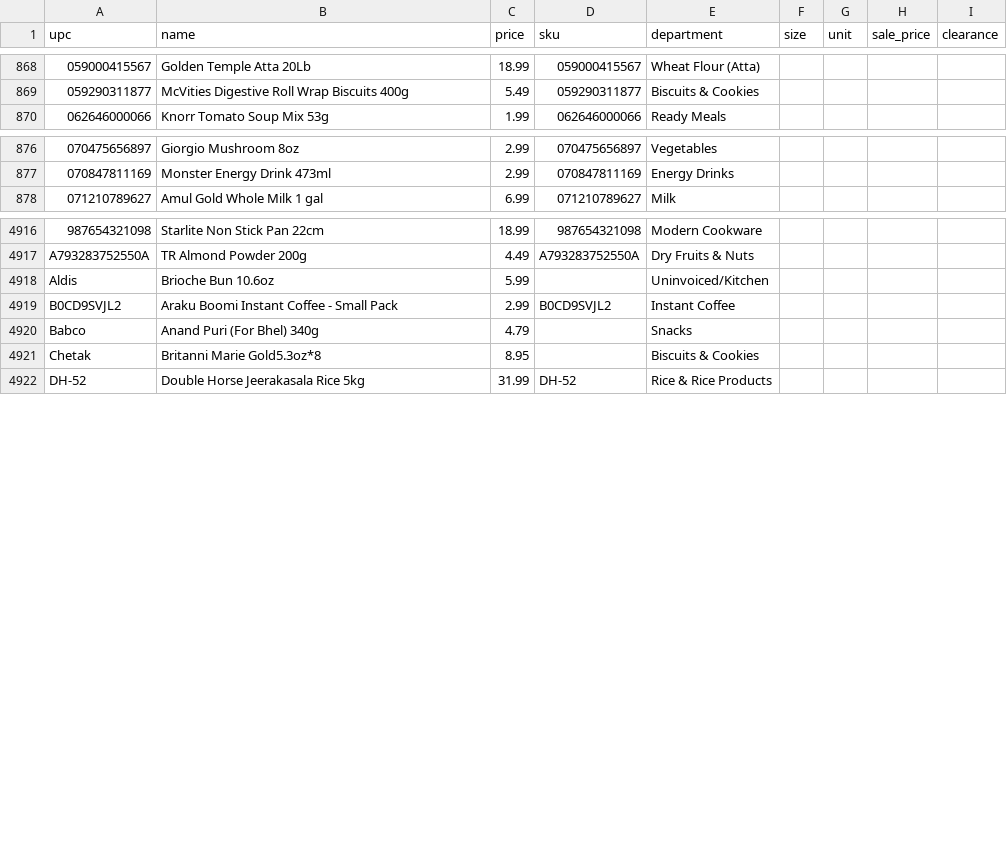
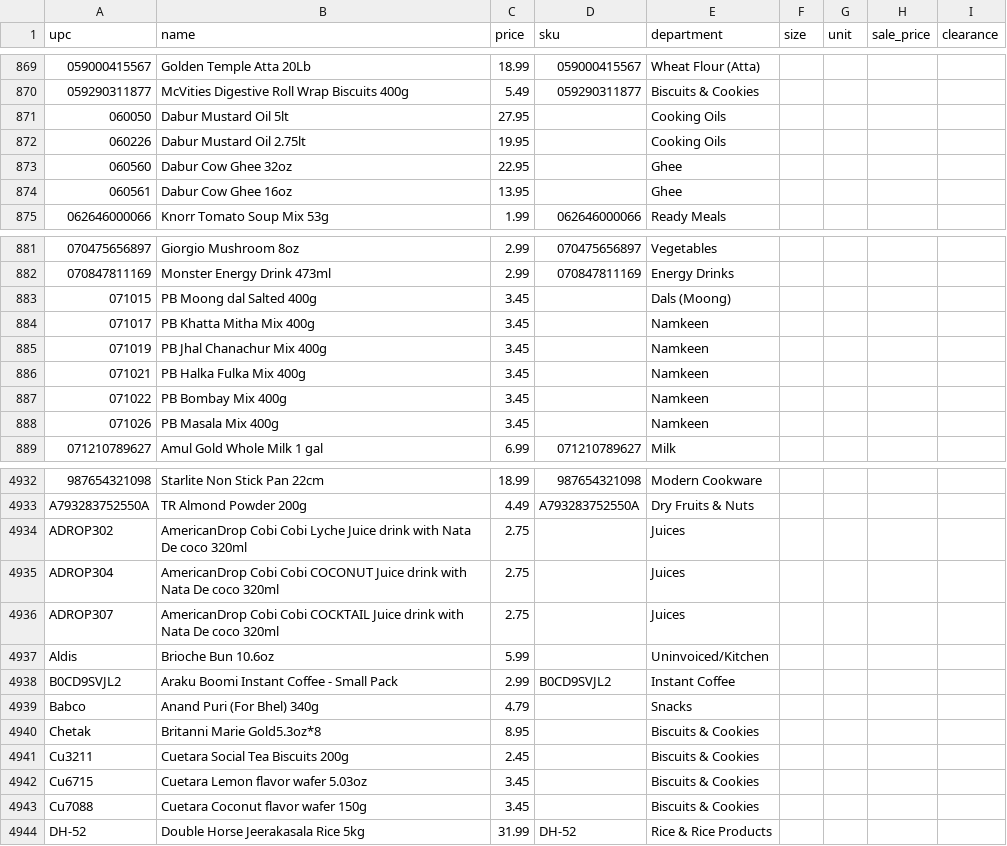
Before and after one commit to spicetownbackend/spicetown-labels, a CSV file: data/products.csv, drawn as a sheet; only a part is shown, gaps mark what is left out; the diff covers the shown part only.

```diff
--- a/data/products.csv
+++ b/data/products.csv
@@ -869,2 +870,6 @@ upc,name,price,sku,department,size,unit,sale_price,clearance
 059290311877,McVities Digestive Roll Wrap Biscuits 400g,5.49,059290311877,Biscuits & Cookies,,,,
+060050,Dabur Mustard Oil 5lt,27.95,,Cooking Oils,,,,
+060226,Dabur Mustard Oil 2.75lt,19.95,,Cooking Oils,,,,
+060560,Dabur Cow Ghee 32oz,22.95,,Ghee,,,,
+060561,Dabur Cow Ghee 16oz,13.95,,Ghee,,,,
 062646000066,Knorr Tomato Soup Mix 53g,1.99,062646000066,Ready Meals,,,,
@@ -877,2 +882,8 @@ upc,name,price,sku,department,size,unit,sale_price,clearance
 070847811169,Monster Energy Drink 473ml,2.99,070847811169,Energy Drinks,,,,
+071015,PB Moong dal Salted 400g,3.45,,Dals (Moong),,,,
+071017,PB Khatta Mitha Mix 400g,3.45,,Namkeen,,,,
+071019,PB Jhal Chanachur Mix 400g,3.45,,Namkeen,,,,
+071021,PB Halka Fulka Mix 400g,3.45,,Namkeen,,,,
+071022,PB Bombay Mix 400g,3.45,,Namkeen,,,,
+071026,PB Masala Mix 400g,3.45,,Namkeen,,,,
 071210789627,Amul Gold Whole Milk 1 gal,6.99,071210789627,Milk,,,,
@@ -4917,2 +4933,5 @@ upc,name,price,sku,department,size,unit,sale_price,clearance
 A793283752550A,TR Almond Powder 200g,4.49,A793283752550A,Dry Fruits & Nuts,,,,
+ADROP302,AmericanDrop Cobi Cobi Lyche Juice drink with Nata De coco 320ml,2.75,,Juices,,,,
+ADROP304,AmericanDrop Cobi Cobi COCONUT Juice drink with Nata De coco 320ml,2.75,,Juices,,,,
+ADROP307,AmericanDrop Cobi Cobi COCKTAIL Juice drink with Nata De coco 320ml,2.75,,Juices,,,,
 Aldis,Brioche Bun 10.6oz,5.99,,Uninvoiced/Kitchen,,,,
@@ -4921,2 +4940,5 @@ Babco,Anand Puri (For Bhel) 340g,4.79,,Snacks,,,,
 Chetak,Britanni Marie Gold5.3oz*8,8.95,,Biscuits & Cookies,,,,
+Cu3211,Cuetara Social Tea Biscuits 200g,2.45,,Biscuits & Cookies,,,,
+Cu6715,Cuetara Lemon flavor wafer 5.03oz,3.45,,Biscuits & Cookies,,,,
+Cu7088,Cuetara Coconut flavor wafer 150g,3.45,,Biscuits & Cookies,,,,
 DH-52,Double Horse Jeerakasala Rice 5kg,31.99,DH-52,Rice & Rice Products,,,,
```
Also changed, not shown: 12 added rows and 34 edited cells elsewhere in this file, 1 other file.
